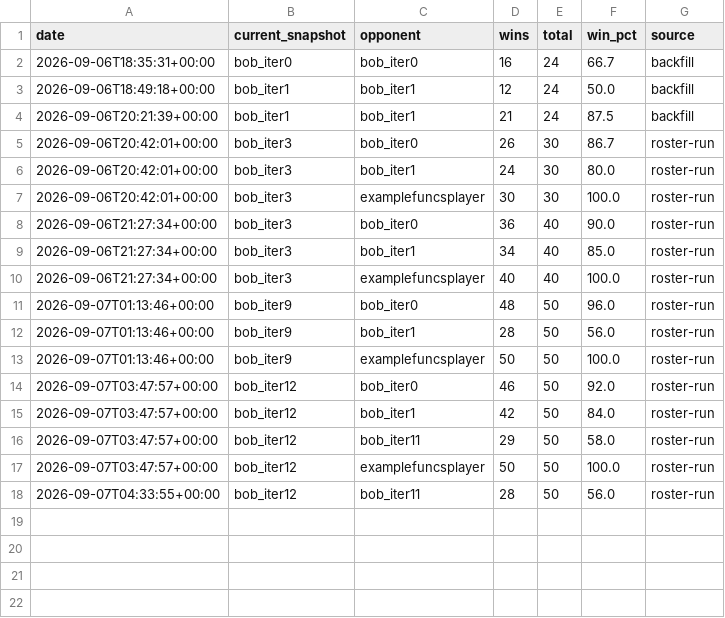
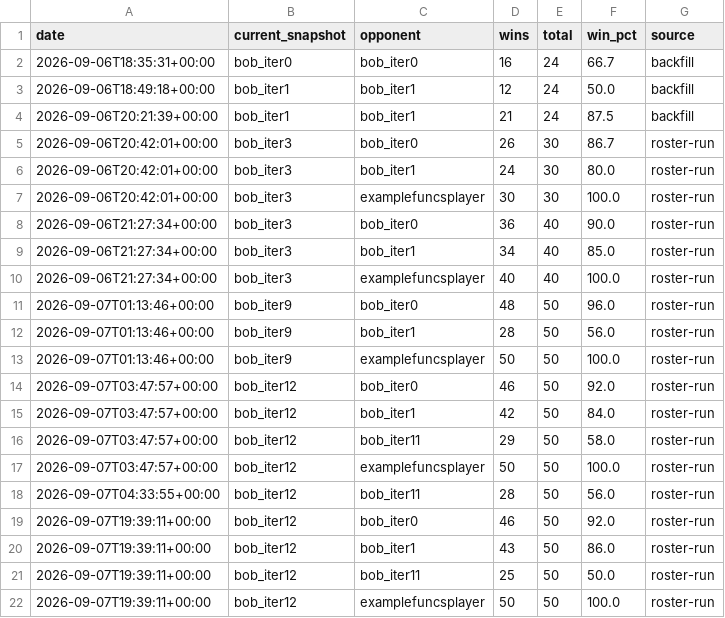
Before and after one commit to terryvanbelle/battlecode25-vibe, a CSV file: agents/bob/progress/vs_old_bots_history.csv, drawn as a sheet; the diff names each change by its address in the sheet, - before the commit and + after, or states it on an @@ line.

```diff
--- a/agents/bob/progress/vs_old_bots_history.csv
+++ b/agents/bob/progress/vs_old_bots_history.csv
+row 19: 2026-09-07T19:39:11+00:00 | bob_iter12 | bob_iter0 | 46 | 50 | 92.0 | roster-run
+row 20: 2026-09-07T19:39:11+00:00 | bob_iter12 | bob_iter1 | 43 | 50 | 86.0 | roster-run
+row 21: 2026-09-07T19:39:11+00:00 | bob_iter12 | bob_iter11 | 25 | 50 | 50.0 | roster-run
+row 22: 2026-09-07T19:39:11+00:00 | bob_iter12 | examplefuncsplayer | 50 | 50 | 100.0 | roster-run
```
Also changed, not shown: 2 other files.
